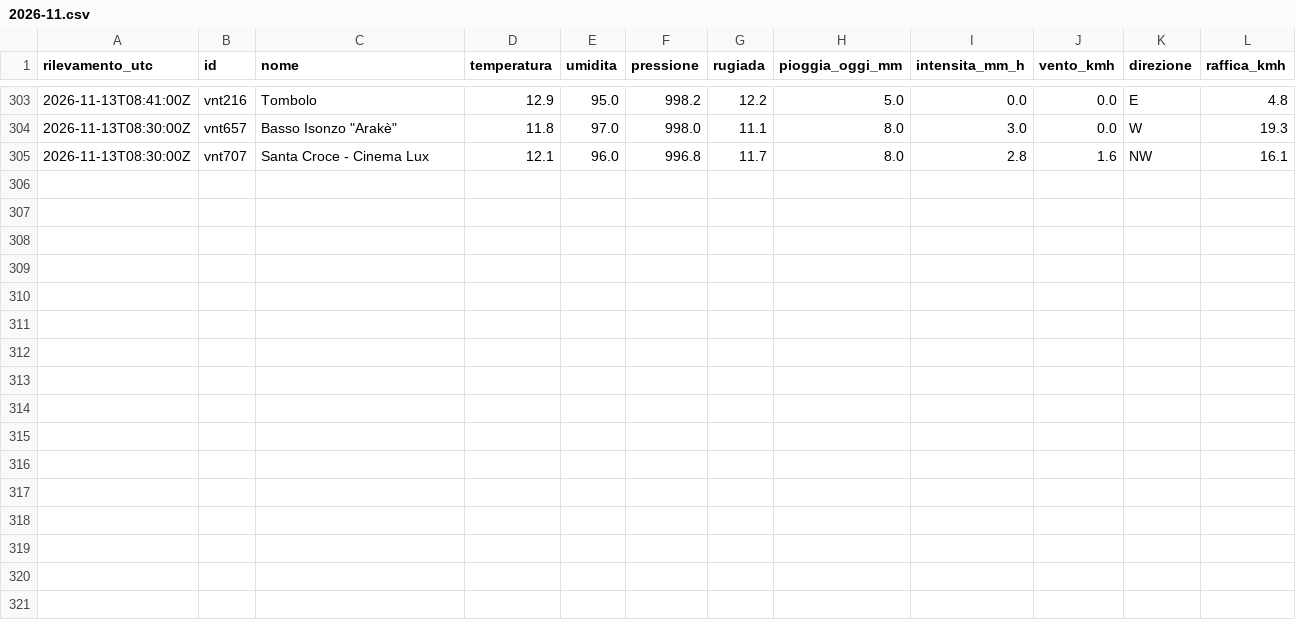
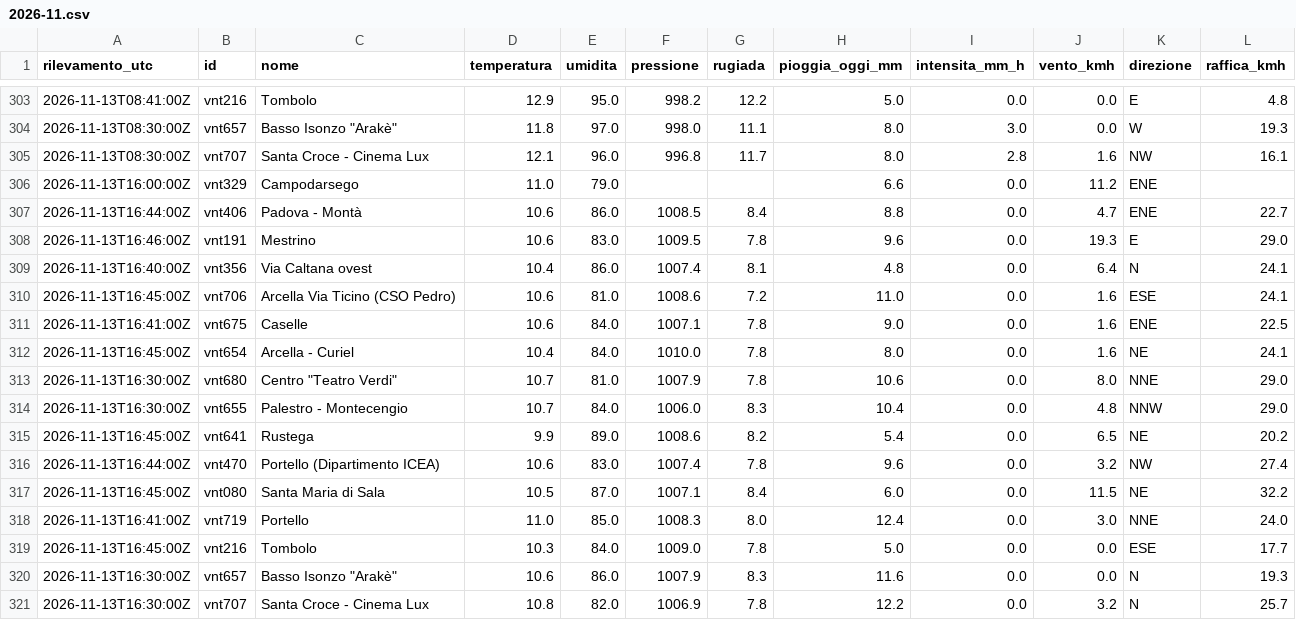
Before and after one commit to simone-9/meteonetwork, a CSV file: data/storico/2026-11.csv, drawn as a sheet; only a part is shown, gaps mark what is left out.

```diff
--- a/data/storico/2026-11.csv
+++ b/data/storico/2026-11.csv
@@ -305 +305,17 @@ rilevamento_utc,id,nome,temperatura,umidita,pressione,rugiada,pioggia_oggi_mm,in
 2026-11-13T08:30:00Z,vnt707,Santa Croce - Cinema Lux,12.1,96.0,996.8,11.7,8.0,2.8,1.6,NW,16.1
+2026-11-13T16:00:00Z,vnt329,Campodarsego,11.0,79.0,,,6.6,0.0,11.2,ENE,
+2026-11-13T16:44:00Z,vnt406,Padova - Montà,10.6,86.0,1008.5,8.4,8.8,0.0,4.7,ENE,22.7
+2026-11-13T16:46:00Z,vnt191,Mestrino,10.6,83.0,1009.5,7.8,9.6,0.0,19.3,E,29.0
+2026-11-13T16:40:00Z,vnt356,Via Caltana ovest,10.4,86.0,1007.4,8.1,4.8,0.0,6.4,N,24.1
+2026-11-13T16:45:00Z,vnt706,Arcella Via Ticino (CSO Pedro),10.6,81.0,1008.6,7.2,11.0,0.0,1.6,ESE,24.1
+2026-11-13T16:41:00Z,vnt675,Caselle,10.6,84.0,1007.1,7.8,9.0,0.0,1.6,ENE,22.5
+2026-11-13T16:45:00Z,vnt654,Arcella - Curiel,10.4,84.0,1010.0,7.8,8.0,0.0,1.6,NE,24.1
+2026-11-13T16:30:00Z,vnt680,"Centro ""Teatro Verdi""",10.7,81.0,1007.9,7.8,10.6,0.0,8.0,NNE,29.0
+2026-11-13T16:30:00Z,vnt655,Palestro - Montecengio,10.7,84.0,1006.0,8.3,10.4,0.0,4.8,NNW,29.0
+2026-11-13T16:45:00Z,vnt641,Rustega,9.9,89.0,1008.6,8.2,5.4,0.0,6.5,NE,20.2
+2026-11-13T16:44:00Z,vnt470,Portello (Dipartimento ICEA),10.6,83.0,1007.4,7.8,9.6,0.0,3.2,NW,27.4
+2026-11-13T16:45:00Z,vnt080,Santa Maria di Sala,10.5,87.0,1007.1,8.4,6.0,0.0,11.5,NE,32.2
+2026-11-13T16:41:00Z,vnt719,Portello,11.0,85.0,1008.3,8.0,12.4,0.0,3.0,NNE,24.0
+2026-11-13T16:45:00Z,vnt216,Tombolo,10.3,84.0,1009.0,7.8,5.0,0.0,0.0,ESE,17.7
+2026-11-13T16:30:00Z,vnt657,"Basso Isonzo ""Arakè""",10.6,86.0,1007.9,8.3,11.6,0.0,0.0,N,19.3
+2026-11-13T16:30:00Z,vnt707,Santa Croce - Cinema Lux,10.8,82.0,1006.9,7.8,12.2,0.0,3.2,N,25.7
```
Also changed, not shown: 1 other file.
